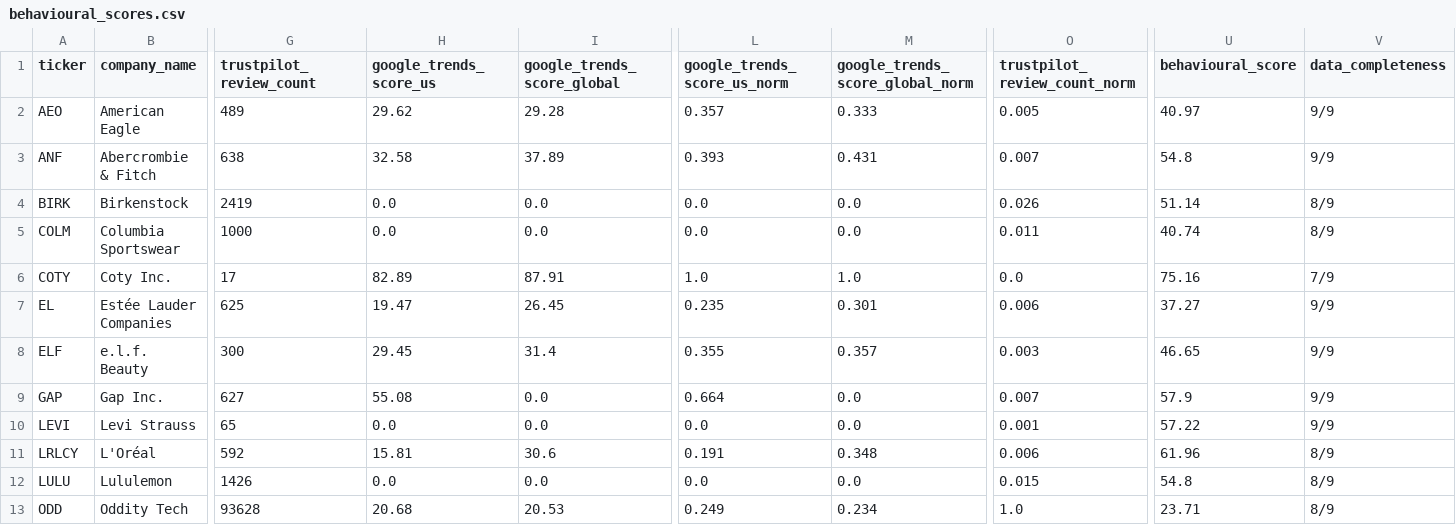
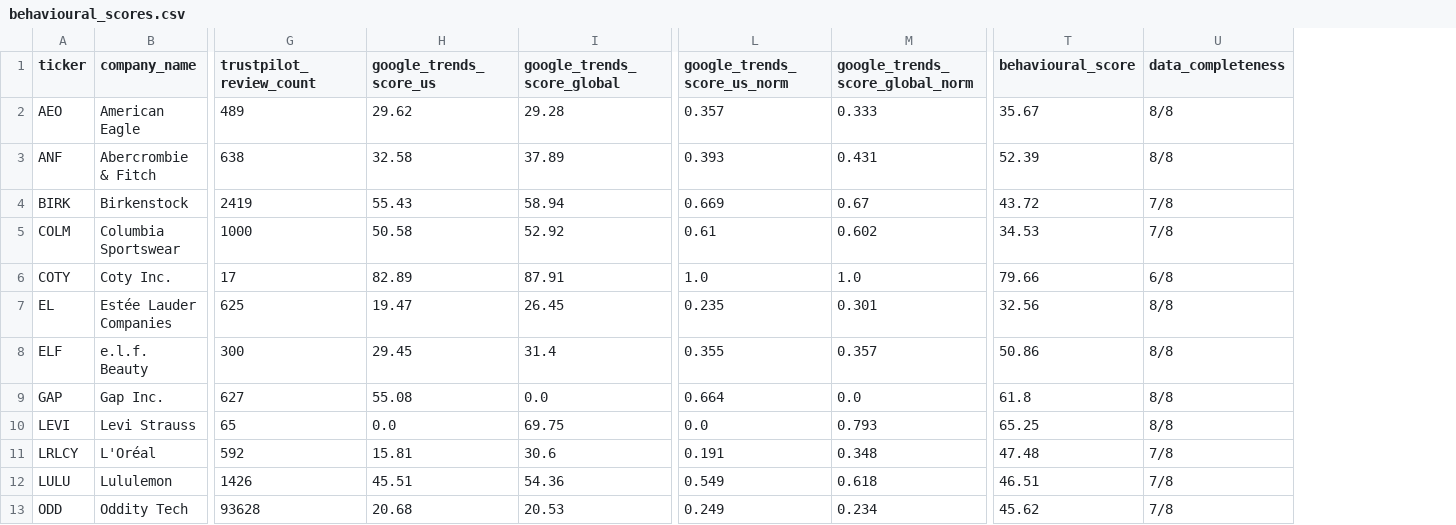
Before and after one commit to sufiyahathena/Behavioural-Business-Signals, a CSV file: data/scores/behavioural_scores.csv, drawn as a sheet; only a part is shown, gaps mark what is left out; removed rows and columns are numbered as before the commit, all else as after; the diff covers the shown part only; the diff names each change by its address in the sheet, - before the commit and + after, or states it on an @@ line.

Commit message:
behavioural scores

```diff
--- a/data/scores/behavioural_scores.csv
+++ b/data/scores/behavioural_scores.csv
-column O (trustpilot_review_count_norm), rows 2-13: 0.005 | 0.007 | 0.026 | 0.011 | 0.0 | 0.006 | 0.003 | 0.007 | 0.001 | 0.006 | 0.015 | 1.0
-T2 (behavioural_score): 40.97
+T2 (behavioural_score): 35.67
-U2:U3 (data_completeness): 9/9
+U2:U3 (data_completeness): 8/8
-T3 (behavioural_score): 54.8
+T3 (behavioural_score): 52.39
-H4 (google_trends_score_us): 0.0
+H4 (google_trends_score_us): 55.43
-I4 (google_trends_score_global): 0.0
+I4 (google_trends_score_global): 58.94
-L4 (google_trends_score_us_norm): 0.0
+L4 (google_trends_score_us_norm): 0.669
-M4 (google_trends_score_global_norm): 0.0
+M4 (google_trends_score_global_norm): 0.67
-T4 (behavioural_score): 51.14
+T4 (behavioural_score): 43.72
-U4:U5 (data_completeness): 8/9
+U4:U5 (data_completeness): 7/8
-H5 (google_trends_score_us): 0.0
+H5 (google_trends_score_us): 50.58
-I5 (google_trends_score_global): 0.0
+I5 (google_trends_score_global): 52.92
-L5 (google_trends_score_us_norm): 0.0
+L5 (google_trends_score_us_norm): 0.61
-M5 (google_trends_score_global_norm): 0.0
+M5 (google_trends_score_global_norm): 0.602
-T5 (behavioural_score): 40.74
+T5 (behavioural_score): 34.53
-T6 (behavioural_score): 75.16
+T6 (behavioural_score): 79.66
-U6 (data_completeness): 7/9
+U6 (data_completeness): 6/8
-T7 (behavioural_score): 37.27
+T7 (behavioural_score): 32.56
-U7:U10 (data_completeness): 9/9
+U7:U10 (data_completeness): 8/8
-T8 (behavioural_score): 46.65
+T8 (behavioural_score): 50.86
-T9 (behavioural_score): 57.9
+T9 (behavioural_score): 61.8
-I10 (google_trends_score_global): 0.0
+I10 (google_trends_score_global): 69.75
-M10 (google_trends_score_global_norm): 0.0
+M10 (google_trends_score_global_norm): 0.793
-T10 (behavioural_score): 57.22
+T10 (behavioural_score): 65.25
-T11 (behavioural_score): 61.96
+T11 (behavioural_score): 47.48
-U11:U13 (data_completeness): 8/9
+U11:U13 (data_completeness): 7/8
-H12 (google_trends_score_us): 0.0
+H12 (google_trends_score_us): 45.51
-I12 (google_trends_score_global): 0.0
+I12 (google_trends_score_global): 54.36
-L12 (google_trends_score_us_norm): 0.0
+L12 (google_trends_score_us_norm): 0.549
-M12 (google_trends_score_global_norm): 0.0
+M12 (google_trends_score_global_norm): 0.618
-T12 (behavioural_score): 54.8
+T12 (behavioural_score): 46.51
-T13 (behavioural_score): 23.71
+T13 (behavioural_score): 45.62
```
Also changed, not shown: 26 edited cells elsewhere in this file, data/behavioural/trends.csv, 7 other files.
